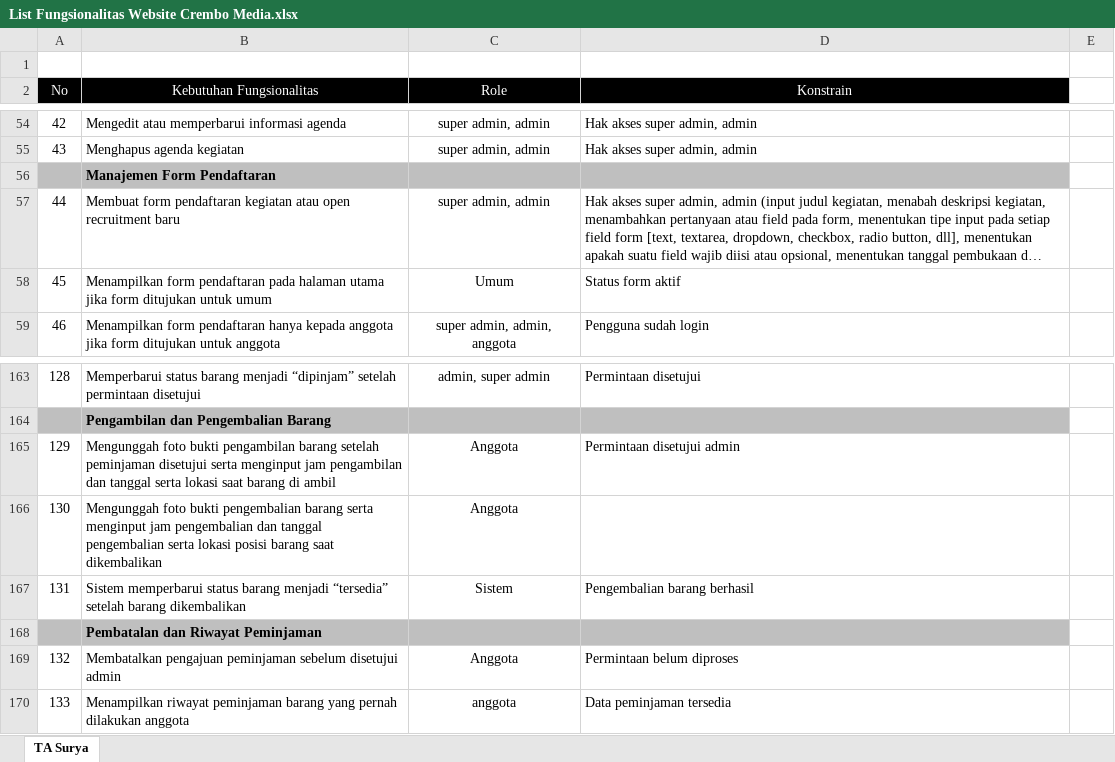
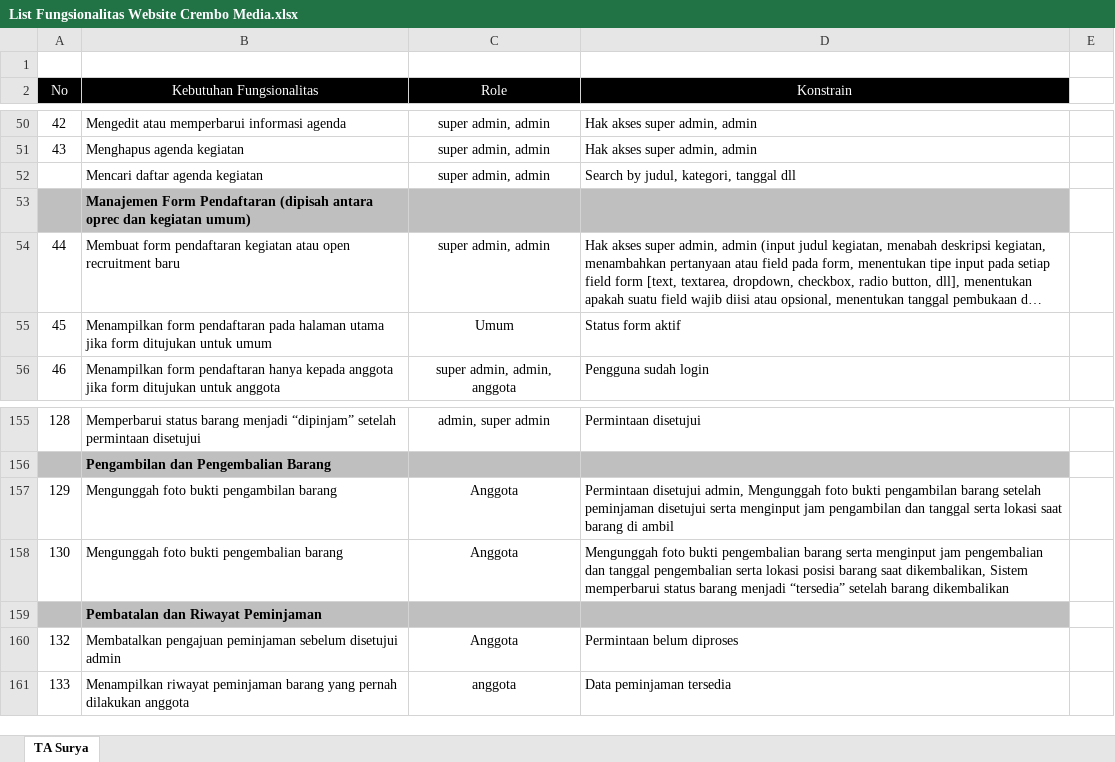
Before and after one commit to AtanasiusSuryaGunadharma/wireframe_ta_crembo_media, an Excel workbook: List Fungsionalitas Website Crembo Media.xlsx, sheet TA Surya, drawn as a sheet; only a part is shown, gaps mark what is left out; long unchanged cells end in …; values as stored, in another font and other column widths than the file's, no borders; removed rows and columns are numbered as before the commit, all else as after; the diff covers the shown part only; the diff names each change by its address in the sheet, - before the commit and + after, or states it on an @@ line.

Commit message:
Add menu data inventaris barang

```diff
--- a/List Fungsionalitas Website Crembo Media.xlsx (sheet TA Surya)
+++ b/List Fungsionalitas Website Crembo Media.xlsx (sheet TA Surya)
+row 52:  | Mencari daftar agenda kegiatan | super admin, admin | Search by judul, kategori, tanggal dll
-B53 (Kebutuhan Fungsionalitas): …Form Pendaftaran
+B53 (Kebutuhan Fungsionalitas): …Form Pendaftaran (dipisah antara oprec dan kegiatan umum)
-B157 (Kebutuhan Fungsionalitas): …pengambilan barang setelah peminjaman disetujui serta menginput jam pengambilan dan tanggal serta lokasi saat barang di ambil
+B157 (Kebutuhan Fungsionalitas): …pengambilan barang
-D157 (Konstrain): Permintaan disetujui admin
+D157 (Konstrain): Permintaan disetujui admin, Mengunggah foto bukti pengambilan barang setelah peminjaman disetujui serta menginput jam pengambilan dan tanggal serta lokasi saat barang di ambil
-B158 (Kebutuhan Fungsionalitas): …pengembalian barang serta menginput jam pengembalian dan tanggal pengembalian serta lokasi posisi barang saat dikembalikan
+B158 (Kebutuhan Fungsionalitas): …pengembalian barang
-D158 (Konstrain): (empty)
+D158 (Konstrain): Mengunggah foto bukti pengembalian barang serta menginput jam pengembalian dan tanggal pengembalian serta lokasi posisi barang saat dikembalikan, Sistem memperbarui status barang menjadi “tersedia” setelah barang dikembalikan
-row 167: 131 | Sistem memperbarui status barang menjadi “tersedia” setelah barang dikembalikan | Sistem | Pengembalian barang berhasil
```
Also changed, not shown: 2 added rows, 11 removed rows, 17 edited cells and cell formats elsewhere in this sheet, 2 other files.
